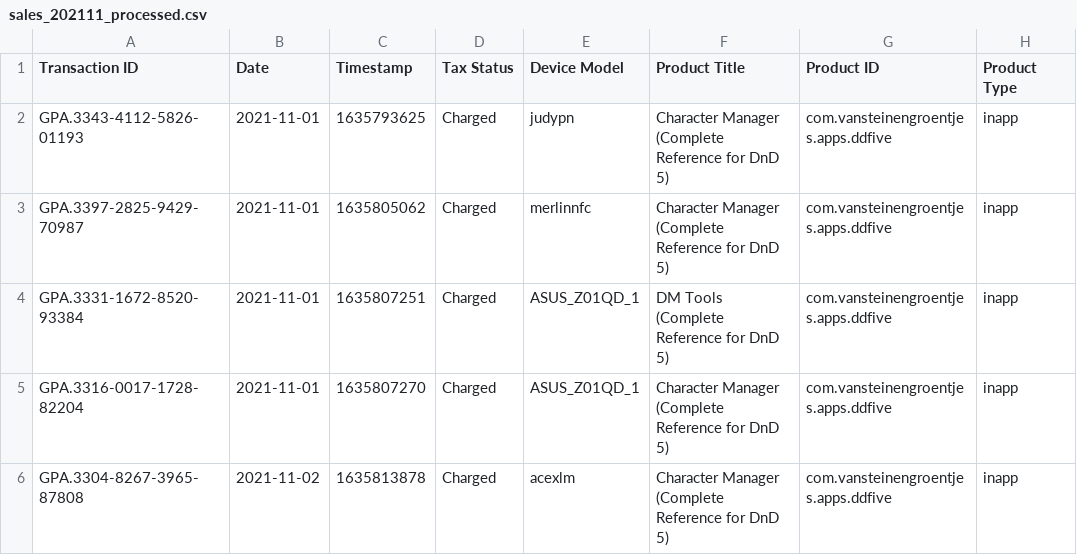
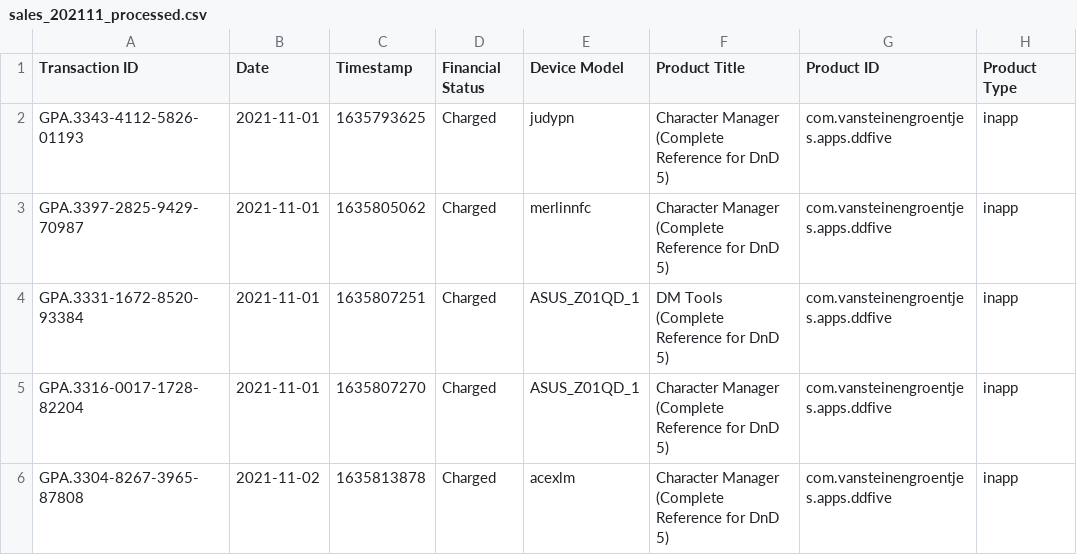
Before and after one commit to maineh/datascienceAssignment1, a CSV file: processed_data/sales_202111_processed.csv, drawn as a sheet; only a part is shown; the diff names each change by its address in the sheet, - before the commit and + after, or states it on an @@ line.

```diff
--- a/processed_data/sales_202111_processed.csv
+++ b/processed_data/sales_202111_processed.csv
-D1: Tax Status
+D1: Financial Status
```
Also changed, not shown: processed_data/sales_202112_processed.csv, 2 other files.
